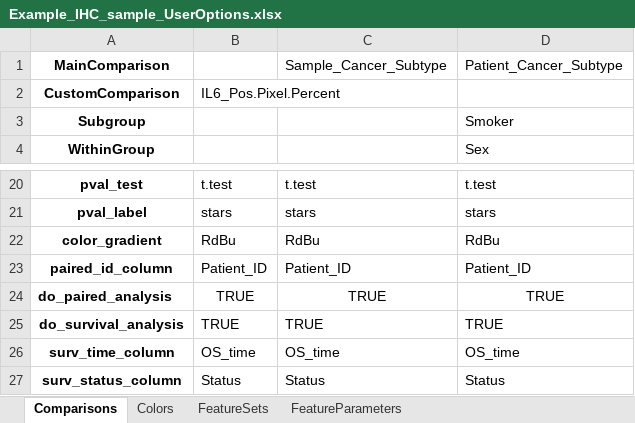
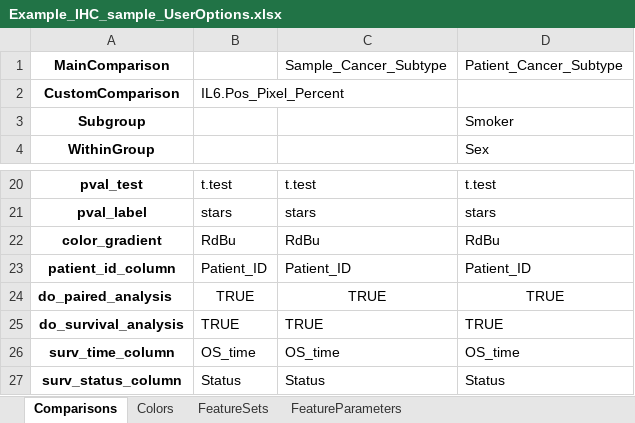
Before and after one commit to kazeera/Hourglass, an Excel workbook: example/Example_IHC_sample_UserOptions.xlsx, sheet Comparisons, drawn as a sheet; only a part is shown, gaps mark what is left out; values as stored, in another font and other column widths than the file's, no borders; the diff names each change by its address in the sheet, - before the commit and + after, or states it on an @@ line.

```diff
--- a/example/Example_IHC_sample_UserOptions.xlsx (sheet Comparisons)
+++ b/example/Example_IHC_sample_UserOptions.xlsx (sheet Comparisons)
-B2: IL6_Pos.Pixel.Percent
+B2: IL6.Pos_Pixel_Percent
-A23 (MainComparison): paired_id_column
+A23 (MainComparison): patient_id_column
```
Also changed, not shown: sheet FeatureParameters, example/Template_UserOptions.xlsx, 9 other files.
